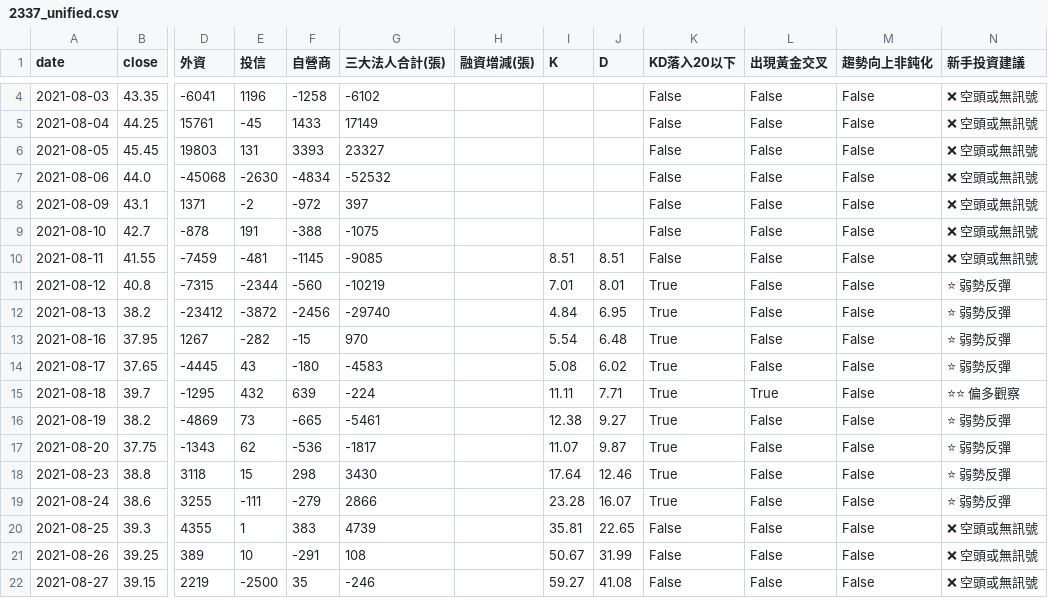
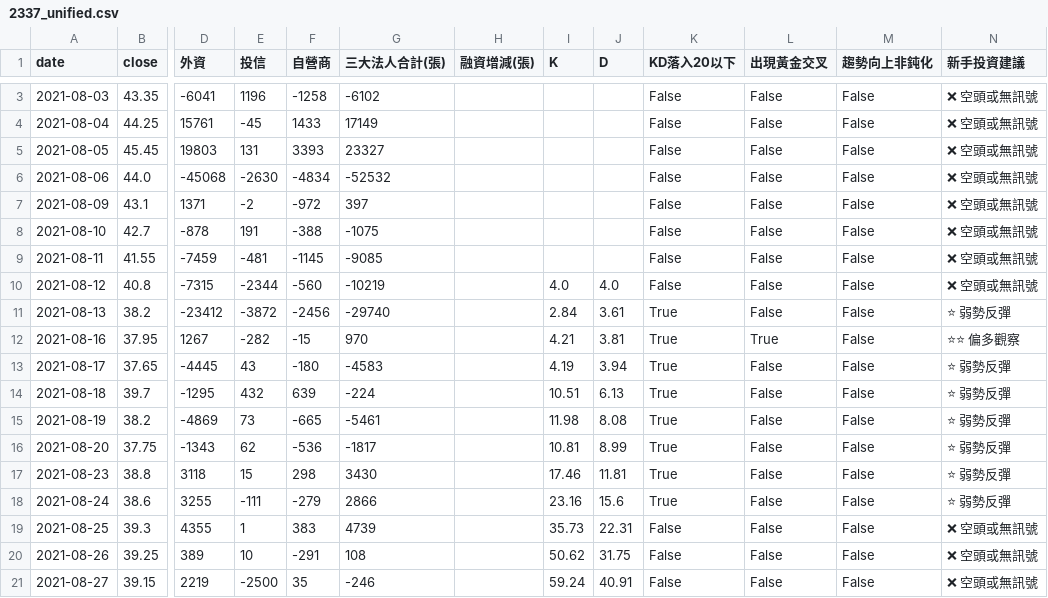
Before and after one commit to wjstudio1030/AIStockAnalysis_v2, a CSV file: docs/data/2337_unified.csv, drawn as a sheet; only a part is shown, gaps mark what is left out; addresses are those after the commit; the diff covers the shown part only; the diff names each change by its address in the sheet, - before the commit and + after, or states it on an @@ line.

```diff
--- a/docs/data/2337_unified.csv
+++ b/docs/data/2337_unified.csv
-I9 (K): 8.51
+I9 (K): (empty)
-J9 (D): 8.51
+J9 (D): (empty)
-I10 (K): 7.01
+I10 (K): 4.0
-J10 (D): 8.01
+J10 (D): 4.0
-K10 (KD落入20以下): True
+K10 (KD落入20以下): False
-N10 (新手投資建議): ⭐ 弱勢反彈
+N10 (新手投資建議): ❌ 空頭或無訊號
-I11 (K): 4.84
+I11 (K): 2.84
-J11 (D): 6.95
+J11 (D): 3.61
-I12 (K): 5.54
+I12 (K): 4.21
-J12 (D): 6.48
+J12 (D): 3.81
-L12 (出現黃金交叉): False
+L12 (出現黃金交叉): True
-N12 (新手投資建議): ⭐ 弱勢反彈
+N12 (新手投資建議): ⭐⭐ 偏多觀察
-I13 (K): 5.08
+I13 (K): 4.19
-J13 (D): 6.02
+J13 (D): 3.94
-I14 (K): 11.11
+I14 (K): 10.51
-J14 (D): 7.71
+J14 (D): 6.13
-L14 (出現黃金交叉): True
+L14 (出現黃金交叉): False
-N14 (新手投資建議): ⭐⭐ 偏多觀察
+N14 (新手投資建議): ⭐ 弱勢反彈
-I15 (K): 12.38
+I15 (K): 11.98
-J15 (D): 9.27
+J15 (D): 8.08
-I16 (K): 11.07
+I16 (K): 10.81
-J16 (D): 9.87
+J16 (D): 8.99
-I17 (K): 17.64
+I17 (K): 17.46
-J17 (D): 12.46
+J17 (D): 11.81
-I18 (K): 23.28
+I18 (K): 23.16
-J18 (D): 16.07
+J18 (D): 15.6
-I19 (K): 35.81
+I19 (K): 35.73
-J19 (D): 22.65
+J19 (D): 22.31
-I20 (K): 50.67
+I20 (K): 50.62
-J20 (D): 31.99
+J20 (D): 31.75
-I21 (K): 59.27
+I21 (K): 59.24
-J21 (D): 41.08
+J21 (D): 40.91
```
Also changed, not shown: 1 added row, 1 removed row and 14 edited cells elsewhere in this file, docs/data/2344_unified.csv, docs/data/2408_unified.csv, 23 other files.
